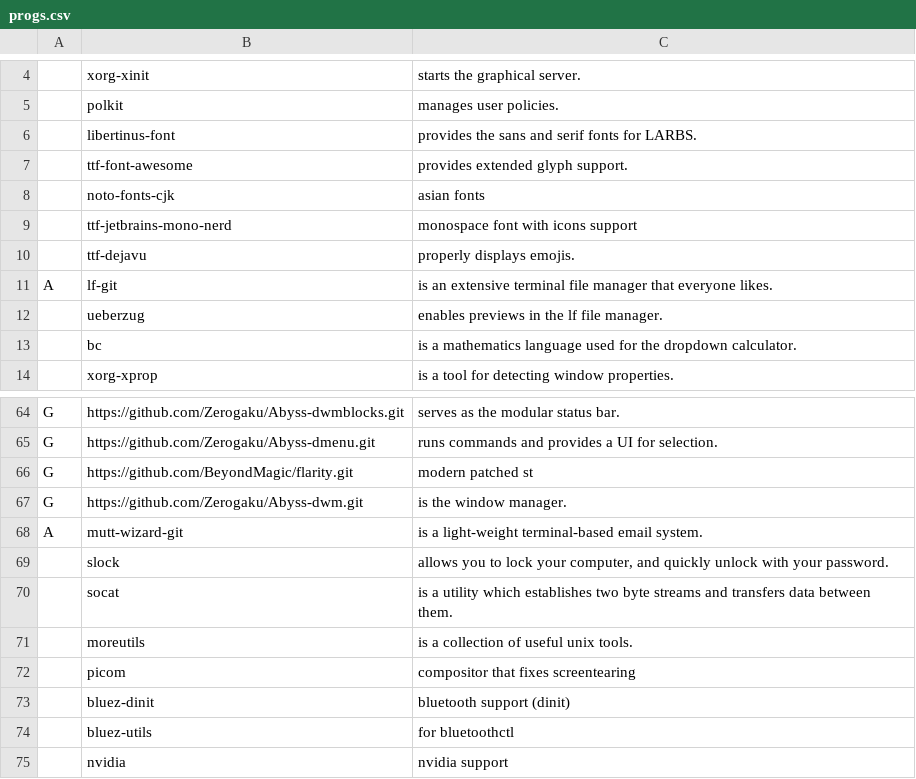
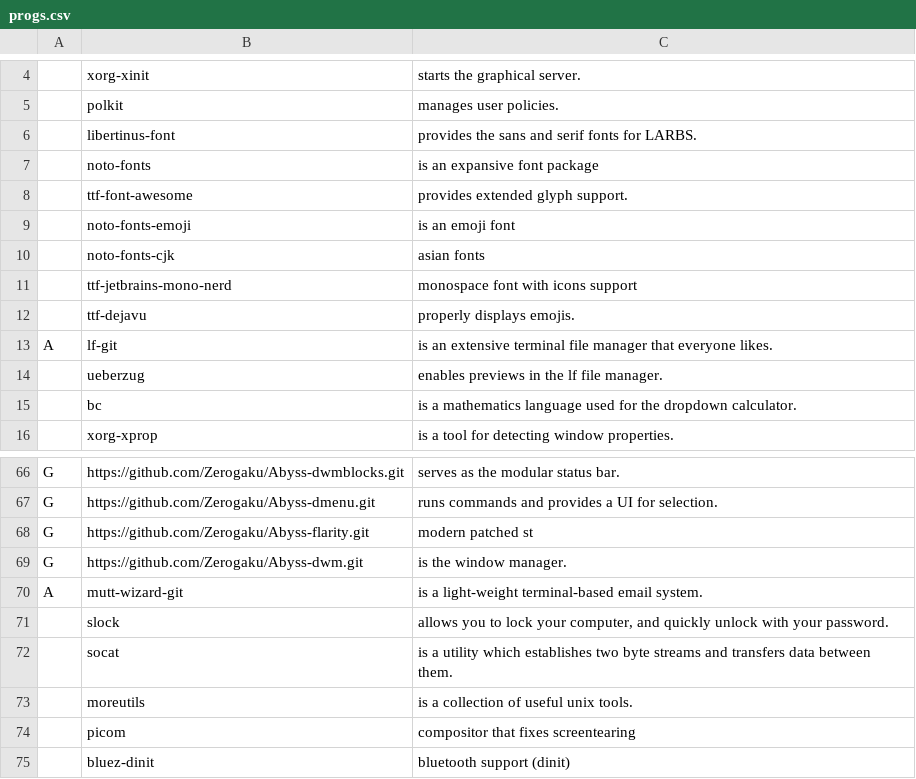
Before and after one commit to Zerogaku/CARBS, a CSV file: progs.csv, drawn as a sheet; only a part is shown, gaps mark what is left out; the shorter side is filled out with more unchanged rows.

Commit message:
more fonts the better :D

```diff
--- a/progs.csv
+++ b/progs.csv
@@ -6,3 +6,5 @@
 ,libertinus-font,provides the sans and serif fonts for LARBS.
+,noto-fonts,is an expansive font package
 ,ttf-font-awesome,provides extended glyph support.
+,noto-fonts-emoji,is an emoji font
 ,noto-fonts-cjk,asian fonts
@@ -65,3 +67,3 @@ G,https://github.com/Zerogaku/Abyss-dwmblocks.git,serves as the modular status b
 G,https://github.com/Zerogaku/Abyss-dmenu.git,runs commands and provides a UI for selection.
-G,https://github.com/BeyondMagic/flarity.git,modern patched st
+G,https://github.com/Zerogaku/Abyss-flarity.git,modern patched st
 G,https://github.com/Zerogaku/Abyss-dwm.git,is the window manager.
```
